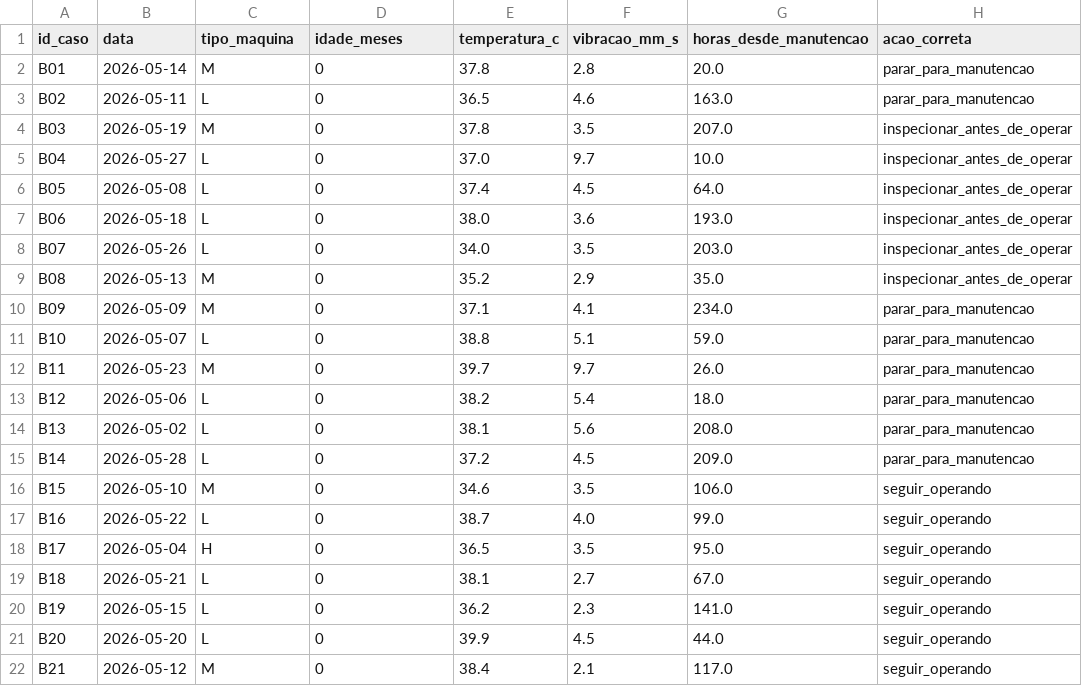
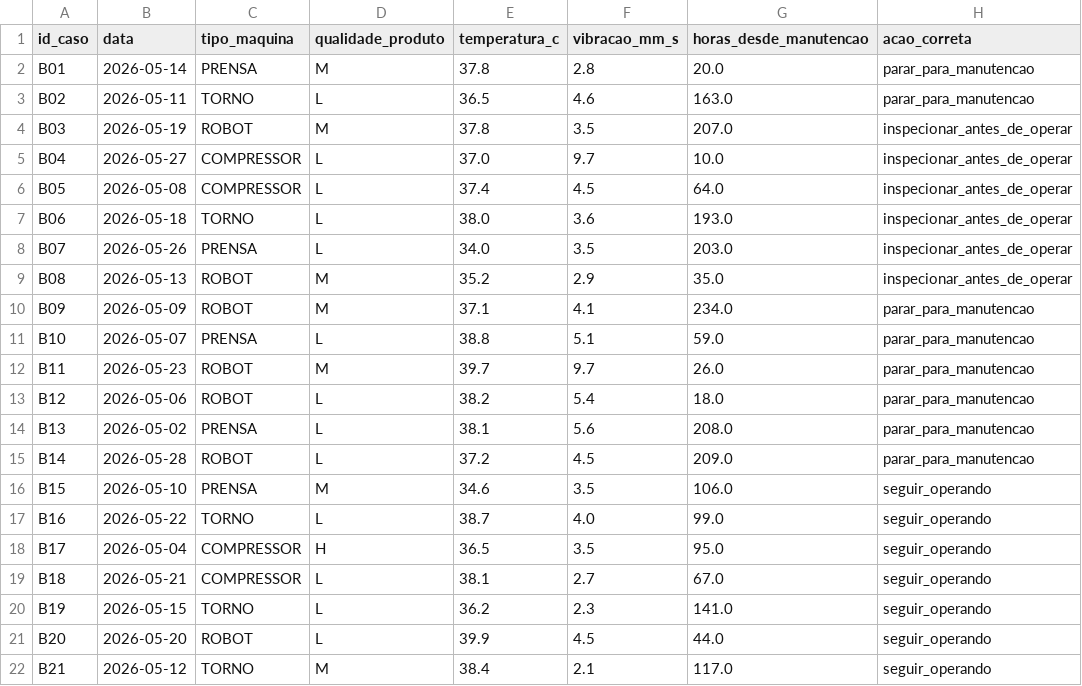
Before and after one commit to utfpr-cedagi/Projeto-AMS, a CSV file: extras-pessoal/data/casos-gerados/casos-d03-lote1.csv, drawn as a sheet; only a part is shown; the diff covers the shown part only; the diff names each change by its address in the sheet, - before the commit and + after, or states it on an @@ line.

```diff
--- a/extras-pessoal/data/casos-gerados/casos-d03-lote1.csv
+++ b/extras-pessoal/data/casos-gerados/casos-d03-lote1.csv
-D1: idade_meses
+D1: qualidade_produto
-C2 (tipo_maquina): M
+C2 (tipo_maquina): PRENSA
-D2 (qualidade_produto): 0
+D2 (qualidade_produto): M
-C3 (tipo_maquina): L
+C3 (tipo_maquina): TORNO
-D3 (qualidade_produto): 0
+D3 (qualidade_produto): L
-C4 (tipo_maquina): M
+C4 (tipo_maquina): ROBOT
-D4 (qualidade_produto): 0
+D4 (qualidade_produto): M
-C5:C6 (tipo_maquina): L
+C5:C6 (tipo_maquina): COMPRESSOR
-D5:D8 (qualidade_produto): 0
+D5:D8 (qualidade_produto): L
-C7 (tipo_maquina): L
+C7 (tipo_maquina): TORNO
-C8 (tipo_maquina): L
+C8 (tipo_maquina): PRENSA
-C9:C10 (tipo_maquina): M
+C9:C10 (tipo_maquina): ROBOT
-D9:D10 (qualidade_produto): 0
+D9:D10 (qualidade_produto): M
-C11 (tipo_maquina): L
+C11 (tipo_maquina): PRENSA
-D11 (qualidade_produto): 0
+D11 (qualidade_produto): L
-C12 (tipo_maquina): M
+C12 (tipo_maquina): ROBOT
-D12 (qualidade_produto): 0
+D12 (qualidade_produto): M
-C13 (tipo_maquina): L
+C13 (tipo_maquina): ROBOT
-D13:D15 (qualidade_produto): 0
+D13:D15 (qualidade_produto): L
-C14 (tipo_maquina): L
+C14 (tipo_maquina): PRENSA
-C15 (tipo_maquina): L
+C15 (tipo_maquina): ROBOT
-C16 (tipo_maquina): M
+C16 (tipo_maquina): PRENSA
-D16 (qualidade_produto): 0
+D16 (qualidade_produto): M
-C17 (tipo_maquina): L
+C17 (tipo_maquina): TORNO
-D17 (qualidade_produto): 0
+D17 (qualidade_produto): L
-C18 (tipo_maquina): H
+C18 (tipo_maquina): COMPRESSOR
-D18 (qualidade_produto): 0
+D18 (qualidade_produto): H
-C19 (tipo_maquina): L
+C19 (tipo_maquina): COMPRESSOR
-D19:D21 (qualidade_produto): 0
+D19:D21 (qualidade_produto): L
-C20 (tipo_maquina): L
+C20 (tipo_maquina): TORNO
-C21 (tipo_maquina): L
+C21 (tipo_maquina): ROBOT
-C22 (tipo_maquina): M
+C22 (tipo_maquina): TORNO
-D22 (qualidade_produto): 0
+D22 (qualidade_produto): M
```
Also changed, not shown: 18 edited cells elsewhere in this file, 10 other files.
